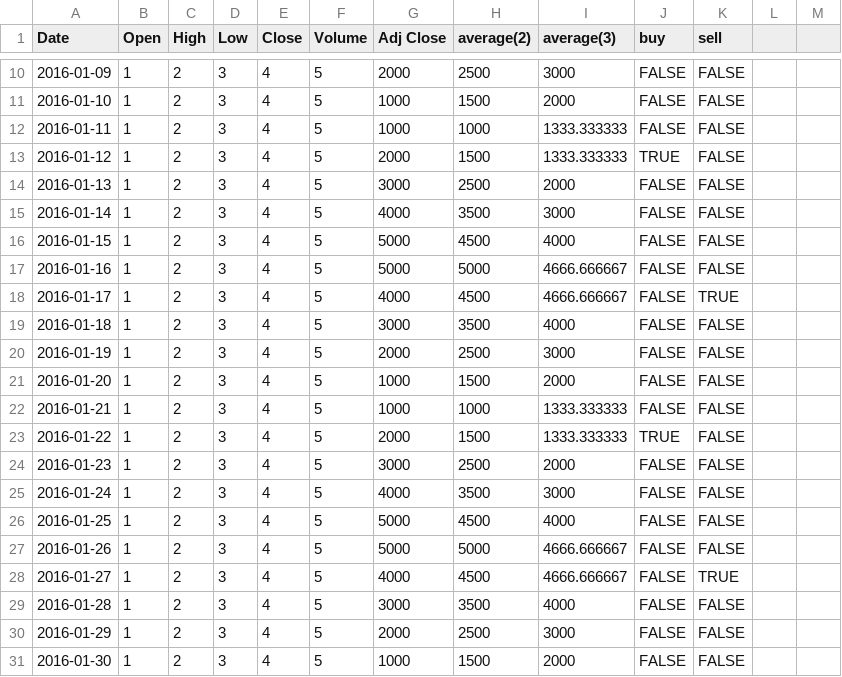
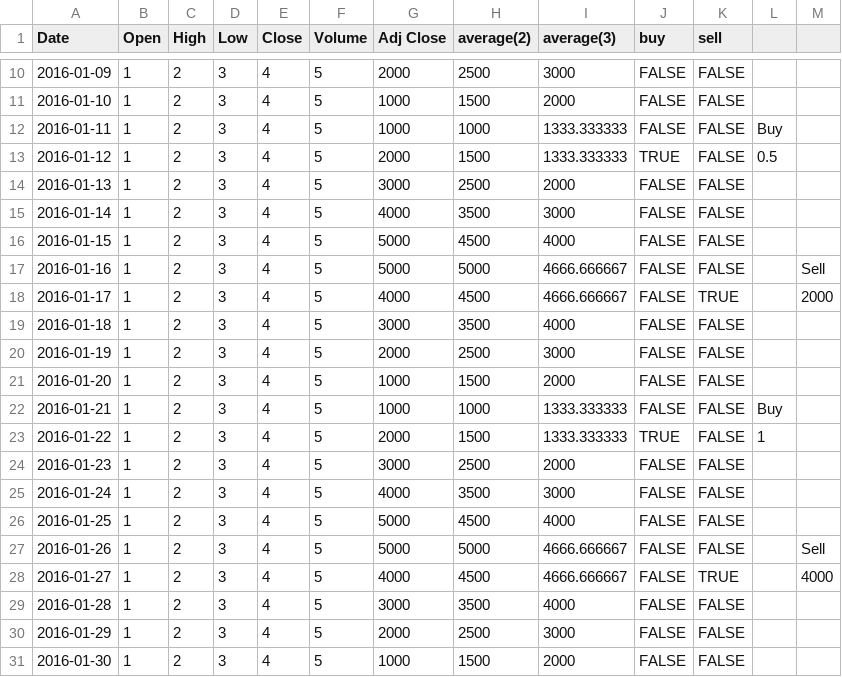
Before and after one commit to cruskit/finsight, a CSV file: sampledata/movingaveragestrategy_test_data.csv, drawn as a sheet; only a part is shown, gaps mark what is left out; the diff names each change by its address in the sheet, - before the commit and + after, or states it on an @@ line.

Commit message:
Added support for calculating the final value of each strategy based on the calculated buy and sell dates.

```diff
--- a/sampledata/movingaveragestrategy_test_data.csv
+++ b/sampledata/movingaveragestrategy_test_data.csv
-L12: (empty)
+L12: Buy
-L13: (empty)
+L13: 0.5
-M17: (empty)
+M17: Sell
-M18: (empty)
+M18: 2000
-L22: (empty)
+L22: Buy
-L23: (empty)
+L23: 1
-M27: (empty)
+M27: Sell
-M28: (empty)
+M28: 4000
```
Also changed, not shown: 4 other files.
